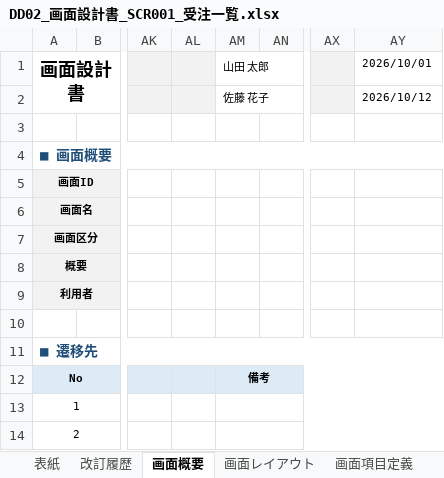
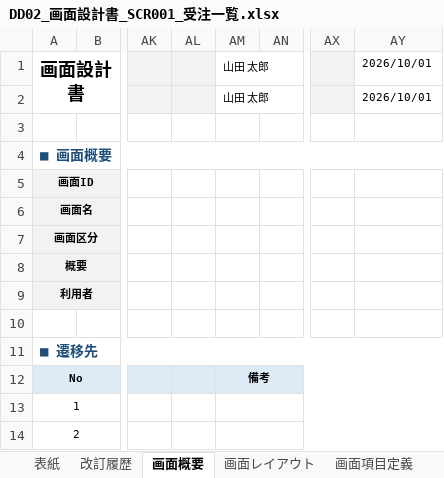
Before and after one commit to hhhryoma/------, an Excel workbook: docs/design-sample/DD02_画面設計書_SCR001_受注一覧.xlsx, sheet 画面概要, drawn as a sheet; only a part is shown, gaps mark what is left out; values as stored, in another font and other column widths than the file's, no borders; the diff names each change by its address in the sheet, - before the commit and + after, or states it on an @@ line.

```diff
--- a/docs/design-sample/DD02_画面設計書_SCR001_受注一覧.xlsx (sheet 画面概要)
+++ b/docs/design-sample/DD02_画面設計書_SCR001_受注一覧.xlsx (sheet 画面概要)
-AM2: 佐藤 花子
+AM2: 山田 太郎
-AY2: 2026/10/12
+AY2: 2026/10/01
```
Also changed, not shown: sheet 改訂履歴, sheet 画面レイアウト, sheet イベント定義, sheet 画面項目定義, sheet 表紙, docs/design-sample/DD01_画面一覧.xlsx, docs/design-sample/DD02_画面設計書_SCR002_受注登録.xlsx, 15 other files.
